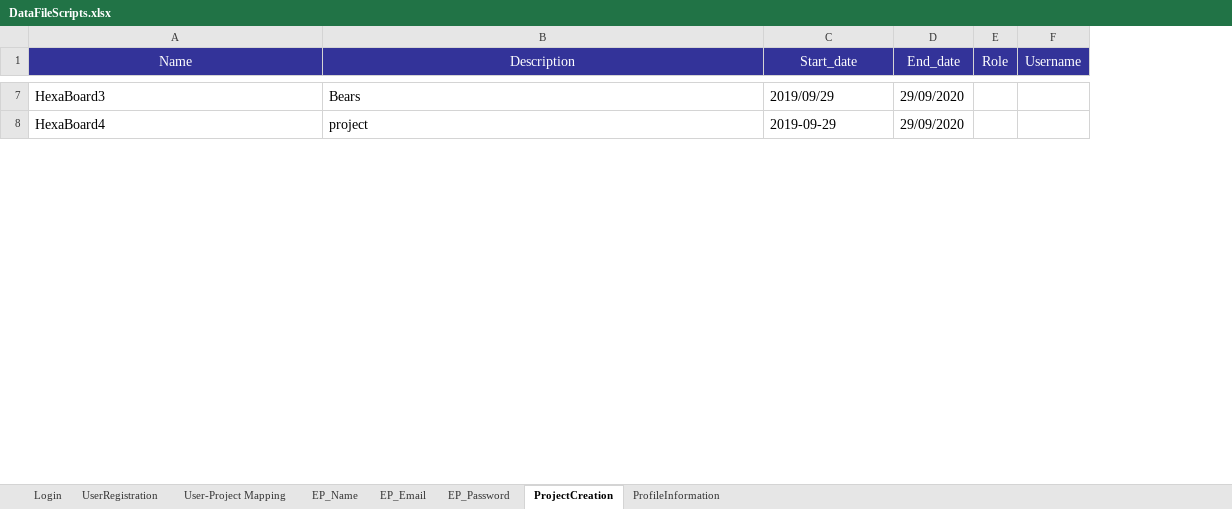
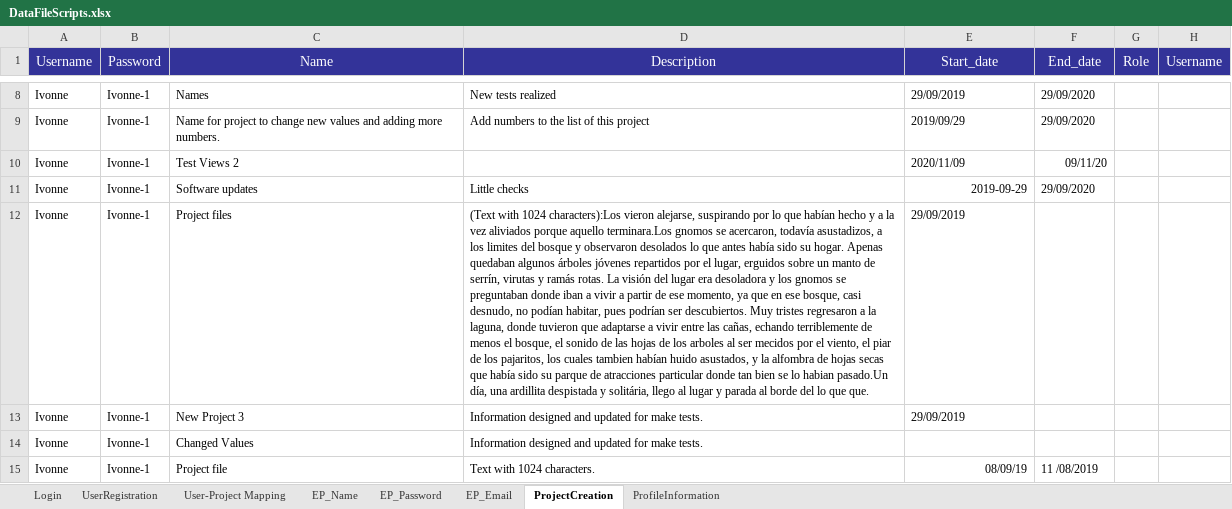
Before and after one commit to Huedfire/AutomationTestSprint1, an Excel workbook: hexaboards/DataFileScripts.xlsx, sheet ProjectCreation, drawn as a sheet; only a part is shown, gaps mark what is left out; values as stored, in another font and other column widths than the file's, no borders; addresses are those after the commit; the diff covers the shown part only; the diff names each change by its address in the sheet, - before the commit and + after, or states it on an @@ line.

```diff
--- a/hexaboards/DataFileScripts.xlsx (sheet ProjectCreation)
+++ b/hexaboards/DataFileScripts.xlsx (sheet ProjectCreation)
@@ sheet tab order changed: Login | UserRegistration | User-Project Mapping | EP_Name | EP_Password | EP_Email | ProjectCreation | ProfileInformation @@
+column A (Username), row 9: Ivonne; row 11: Ivonne
+column B (Password), row 9: Ivonne-1; row 11: Ivonne-1
+row 8: Ivonne | Ivonne-1 | Names | New tests realized | 29/09/2019 | 29/09/2020
-C9 (Name): HexaBoard3
+C9 (Name): Name for project to change new values and adding more numbers.
@@ C9:F9 text size: smaller @@
-D9 (Description): Bears
+D9 (Description): Add numbers to the list of this project
+row 10: Ivonne | Ivonne-1 | Test Views 2 |  | 2020/11/09 | 09/11/20
-C11 (Name): HexaBoard4
+C11 (Name): Software updates
@@ C11:F11 text size: smaller @@
-D11 (Description): project
+D11 (Description): Little checks
-E11 alignment: left
+E11 alignment: right
+row 12: Ivonne | Ivonne-1 | Project files | (Text with 1024 characters):Los vieron alejarse, suspirando por lo que habían hecho y a la vez aliviados porque aquello terminara.Los gnomos se acercaron, todavía asustadizos, a los limites del bosque y observaron desolados lo que antes había sido su hogar. Apenas quedaban algunos árboles jóvenes repartidos por el lugar, erguidos sobre un manto de serrín, virutas y ramás rotas. La visión del lugar era desoladora y los gnomos se preguntaban donde iban a vivir a partir de ese momento, ya que en ese bosque, casi desnudo, no podían habitar, pues podrían ser descubiertos. Muy tristes regresaron a la laguna, donde tuvieron que adaptarse a vivir entre las cañas, echando terriblemente de menos el bosque, el sonido de las hojas de los arboles al ser mecidos por el viento, el piar de los pajaritos, los cuales tambien habían huido asustados, y la alfombra de hojas secas que había sido su parque de atracciones particular donde tan bien se lo habian pasado.Un día, una ardillita despistada y solitária, llego al lugar y parada al borde del lo que que. | 29/09/2019
+row 13: Ivonne | Ivonne-1 | New Project 3 | Information designed and updated for make tests. | 29/09/2019
+row 14: Ivonne | Ivonne-1 | Changed Values | Information designed and updated for make tests.
+row 15: Ivonne | Ivonne-1 | Project file | Text with 1024 characters. | 08/09/19 | 11 /08/2019
```
Also changed, not shown: 5 added rows, 2 removed rows, 14 edited cells and cell formats elsewhere in this sheet, hexaboards/DataFile.xlsx, 28 other files.
